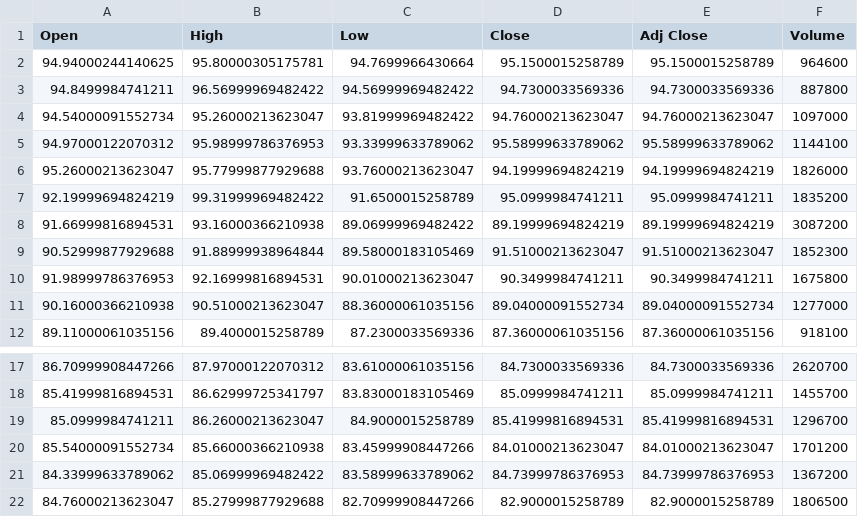
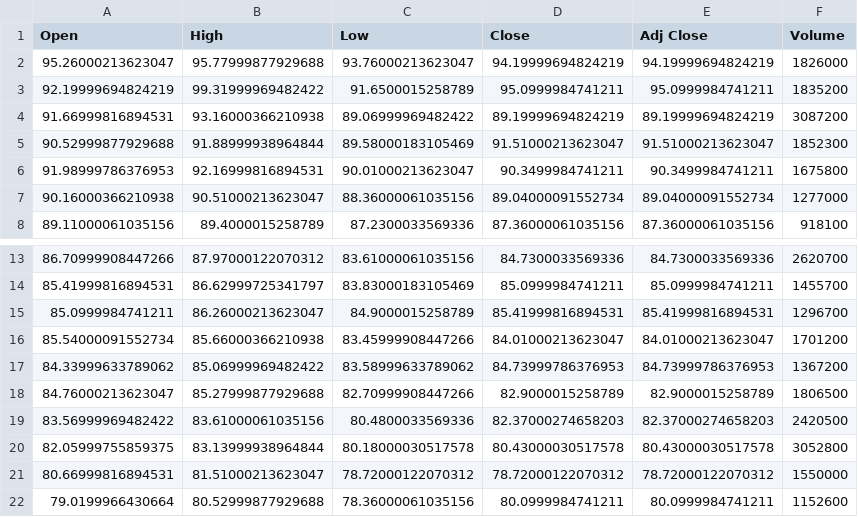
Before and after one commit to sourabhpotdar/Business-Understanding-and-Problem-Discovery, a CSV file: code/CTXS.csv, drawn as a sheet; only a part is shown, gaps mark what is left out; removed rows and columns are numbered as before the commit, all else as after; the diff names each change by its address in the sheet, - before the commit and + after, or states it on an @@ line.

```diff
--- a/code/CTXS.csv
+++ b/code/CTXS.csv
-row 2: 94.94000244140625 | 95.80000305175781 | 94.7699966430664 | 95.1500015258789 | 95.1500015258789 | 964600
-row 3: 94.8499984741211 | 96.56999969482422 | 94.56999969482422 | 94.7300033569336 | 94.7300033569336 | 887800
-row 4: 94.54000091552734 | 95.26000213623047 | 93.81999969482422 | 94.76000213623047 | 94.76000213623047 | 1097000
-row 5: 94.97000122070312 | 95.98999786376953 | 93.33999633789062 | 95.58999633789062 | 95.58999633789062 | 1144100
+row 19: 83.56999969482422 | 83.61000061035156 | 80.4800033569336 | 82.37000274658203 | 82.37000274658203 | 2420500
+row 20: 82.05999755859375 | 83.13999938964844 | 80.18000030517578 | 80.43000030517578 | 80.43000030517578 | 3052800
+row 21: 80.66999816894531 | 81.51000213623047 | 78.72000122070312 | 78.72000122070312 | 78.72000122070312 | 1550000
+row 22: 79.0199966430664 | 80.52999877929688 | 78.36000061035156 | 80.0999984741211 | 80.0999984741211 | 1152600
```
Also changed, not shown: code/CPLG.csv, 1 other file.
